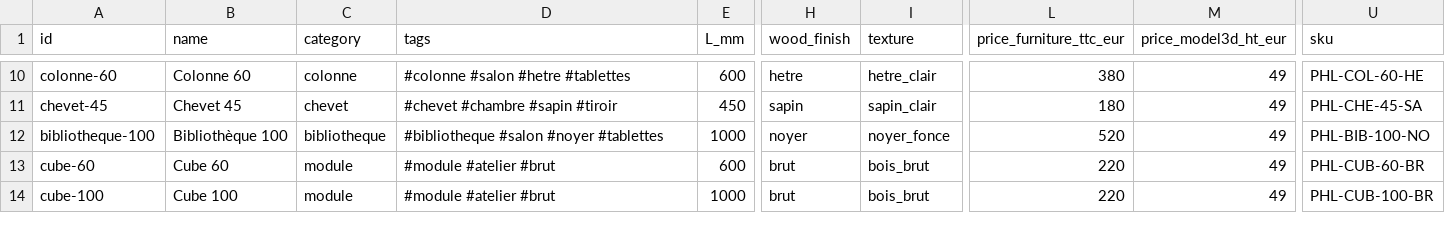
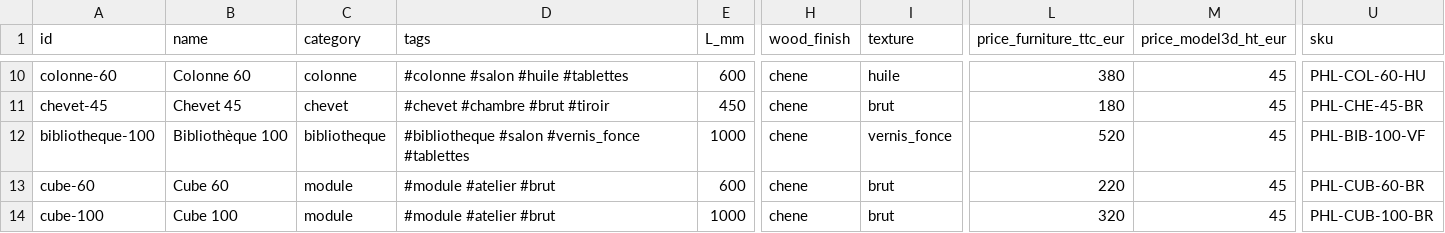
Before and after one commit to Erwin67000/WEB, a CSV file: public/structure/08_bibliotheque/models/boutique/matrice_catalogue.csv, drawn as a sheet; only a part is shown, gaps mark what is left out; the diff covers the shown part only; the diff names each change by its address in the sheet, - before the commit and + after, or states it on an @@ line.

```diff
--- a/public/structure/08_bibliotheque/models/boutique/matrice_catalogue.csv
+++ b/public/structure/08_bibliotheque/models/boutique/matrice_catalogue.csv
-D10 (tags): #colonne #salon #hetre #tablettes
+D10 (tags): #colonne #salon #huile #tablettes
-H10 (wood_finish): hetre
+H10 (wood_finish): chene
-I10 (texture): hetre_clair
+I10 (texture): huile
-M10:M14 (price_model3d_ht_eur): 49
+M10:M14 (price_model3d_ht_eur): 45
-U10 (sku): PHL-COL-60-HE
+U10 (sku): PHL-COL-60-HU
-D11 (tags): #chevet #chambre #sapin #tiroir
+D11 (tags): #chevet #chambre #brut #tiroir
-H11 (wood_finish): sapin
+H11 (wood_finish): chene
-I11 (texture): sapin_clair
+I11 (texture): brut
-U11 (sku): PHL-CHE-45-SA
+U11 (sku): PHL-CHE-45-BR
-D12 (tags): #bibliotheque #salon #noyer #tablettes
+D12 (tags): #bibliotheque #salon #vernis_fonce #tablettes
-H12 (wood_finish): noyer
+H12 (wood_finish): chene
-I12 (texture): noyer_fonce
+I12 (texture): vernis_fonce
-U12 (sku): PHL-BIB-100-NO
+U12 (sku): PHL-BIB-100-VF
-H13:H14 (wood_finish): brut
+H13:H14 (wood_finish): chene
-I13:I14 (texture): bois_brut
+I13:I14 (texture): brut
-L14 (price_furniture_ttc_eur): 220
+L14 (price_furniture_ttc_eur): 320
```
Also changed, not shown: 38 edited cells elsewhere in this file, 15 other files.
